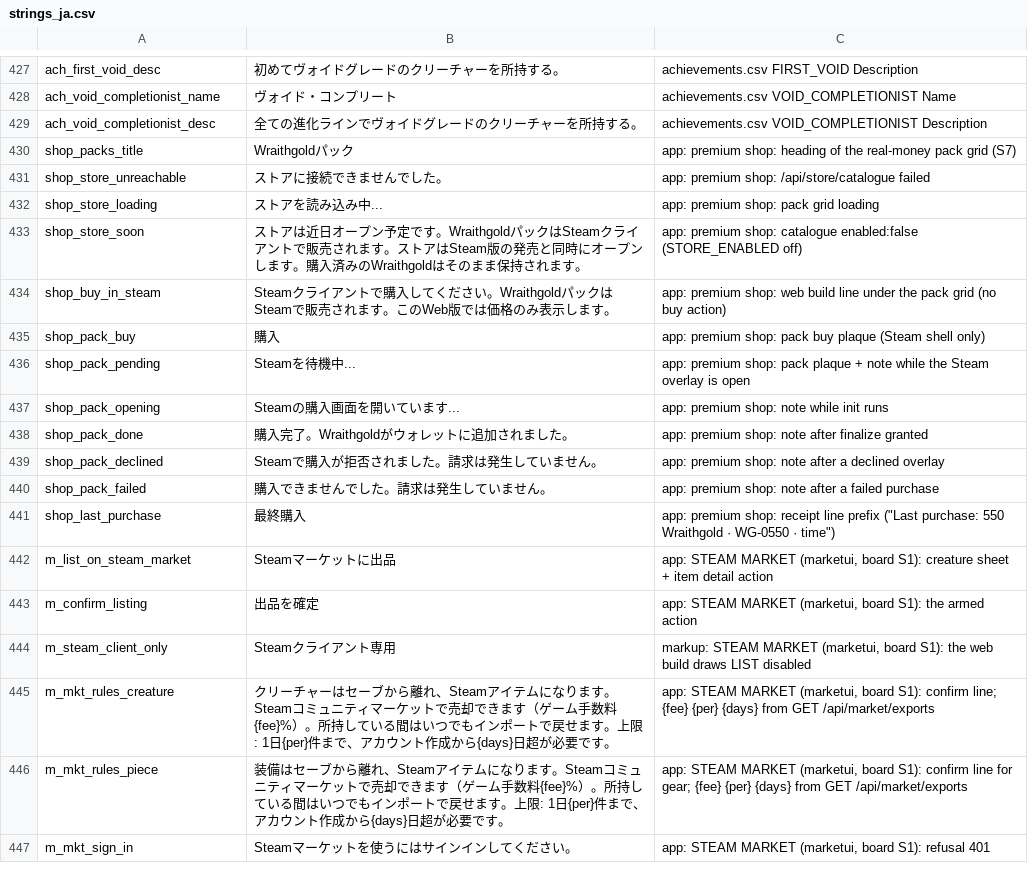
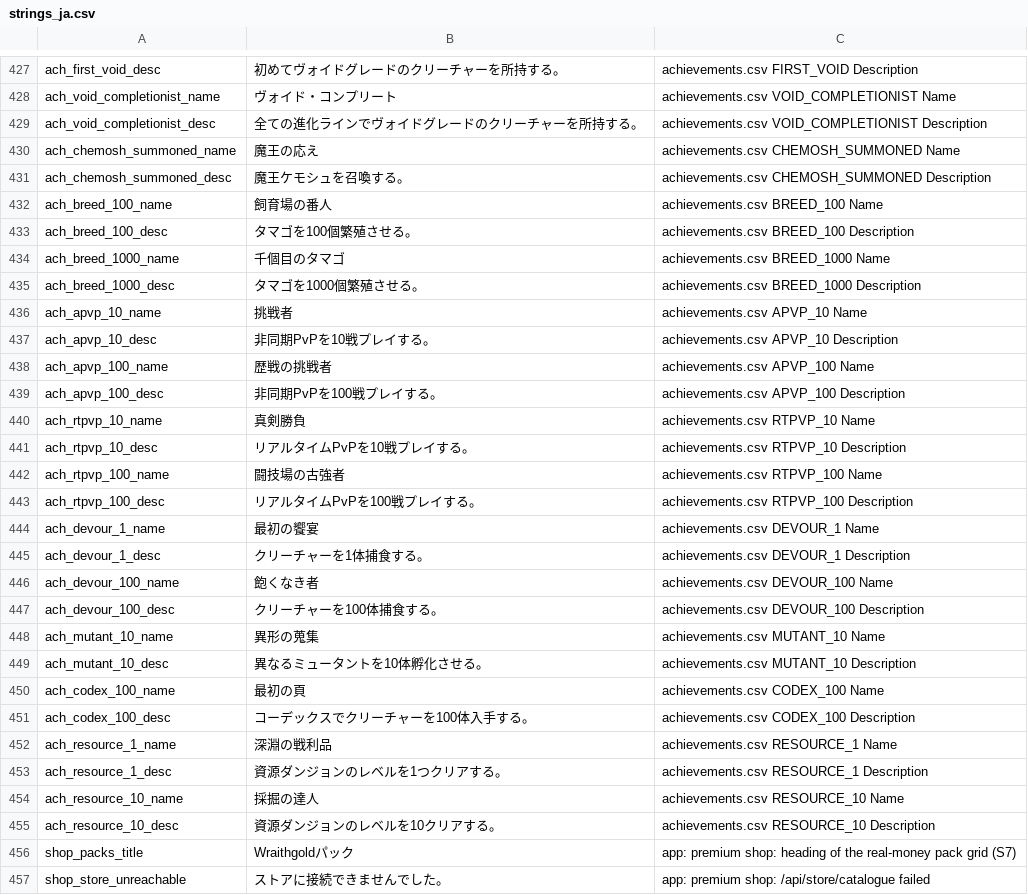
Before and after one commit to eccestanczyk/dfmc, a CSV file: codex/strings_ja.csv, drawn as a sheet; only a part is shown, gaps mark what is left out; the shorter side is filled out with more unchanged rows.

```diff
--- a/codex/strings_ja.csv
+++ b/codex/strings_ja.csv
@@ -429,2 +429,28 @@ ach_void_completionist_name,ヴォイド・コンプリート,achievements.csv V
 ach_void_completionist_desc,全ての進化ラインでヴォイドグレードのクリーチャーを所持する。,achievements.csv VOID_COMPLETIONIST Description
+ach_chemosh_summoned_name,魔王の応え,achievements.csv CHEMOSH_SUMMONED Name
+ach_chemosh_summoned_desc,魔王ケモシュを召喚する。,achievements.csv CHEMOSH_SUMMONED Description
+ach_breed_100_name,飼育場の番人,achievements.csv BREED_100 Name
+ach_breed_100_desc,タマゴを100個繁殖させる。,achievements.csv BREED_100 Description
+ach_breed_1000_name,千個目のタマゴ,achievements.csv BREED_1000 Name
+ach_breed_1000_desc,タマゴを1000個繁殖させる。,achievements.csv BREED_1000 Description
+ach_apvp_10_name,挑戦者,achievements.csv APVP_10 Name
+ach_apvp_10_desc,非同期PvPを10戦プレイする。,achievements.csv APVP_10 Description
+ach_apvp_100_name,歴戦の挑戦者,achievements.csv APVP_100 Name
+ach_apvp_100_desc,非同期PvPを100戦プレイする。,achievements.csv APVP_100 Description
+ach_rtpvp_10_name,真剣勝負,achievements.csv RTPVP_10 Name
+ach_rtpvp_10_desc,リアルタイムPvPを10戦プレイする。,achievements.csv RTPVP_10 Description
+ach_rtpvp_100_name,闘技場の古強者,achievements.csv RTPVP_100 Name
+ach_rtpvp_100_desc,リアルタイムPvPを100戦プレイする。,achievements.csv RTPVP_100 Description
+ach_devour_1_name,最初の饗宴,achievements.csv DEVOUR_1 Name
+ach_devour_1_desc,クリーチャーを1体捕食する。,achievements.csv DEVOUR_1 Description
+ach_devour_100_name,飽くなき者,achievements.csv DEVOUR_100 Name
+ach_devour_100_desc,クリーチャーを100体捕食する。,achievements.csv DEVOUR_100 Description
+ach_mutant_10_name,異形の蒐集,achievements.csv MUTANT_10 Name
+ach_mutant_10_desc,異なるミュータントを10体孵化させる。,achievements.csv MUTANT_10 Description
+ach_codex_100_name,最初の頁,achievements.csv CODEX_100 Name
+ach_codex_100_desc,コーデックスでクリーチャーを100体入手する。,achievements.csv CODEX_100 Description
+ach_resource_1_name,深淵の戦利品,achievements.csv RESOURCE_1 Name
+ach_resource_1_desc,資源ダンジョンのレベルを1つクリアする。,achievements.csv RESOURCE_1 Description
+ach_resource_10_name,採掘の達人,achievements.csv RESOURCE_10 Name
+ach_resource_10_desc,資源ダンジョンのレベルを10クリアする。,achievements.csv RESOURCE_10 Description
 shop_packs_title,Wraithgoldパック,app: premium shop: heading of the real-money pack grid (S7)
```
Also changed, not shown: codex/achievements.csv, codex/strings_de.csv, 4 other files.
